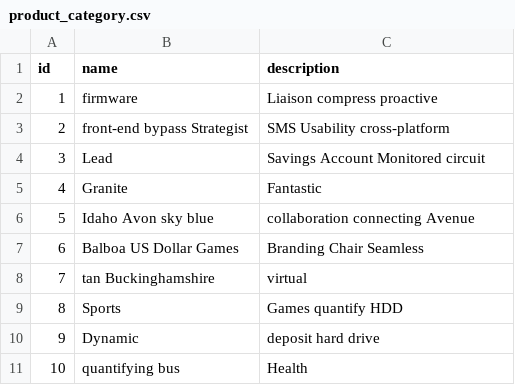
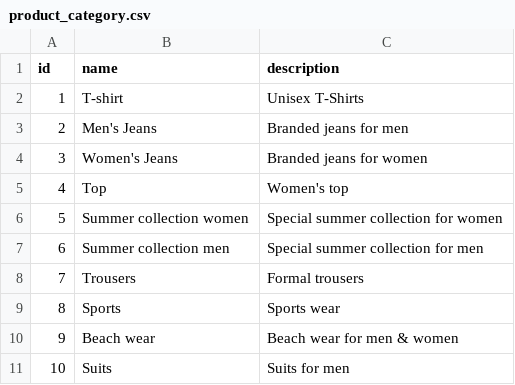
Before and after one commit to adyen-examples/adyen-java-react-ecommerce-example, a CSV file: src/main/resources/config/liquibase/fake-data/product_category.csv, drawn as a sheet.

```diff
--- a/src/main/resources/config/liquibase/fake-data/product_category.csv
+++ b/src/main/resources/config/liquibase/fake-data/product_category.csv
@@ -1,11 +1,11 @@
 id;name;description
-1;firmware;Liaison compress proactive
-2;front-end bypass Strategist;SMS Usability cross-platform
-3;Lead;Savings Account Monitored circuit
-4;Granite;Fantastic
-5;Idaho Avon sky blue;collaboration connecting Avenue
-6;Balboa US Dollar Games;Branding Chair Seamless
-7;tan Buckinghamshire;virtual
-8;Sports;Games quantify HDD
-9;Dynamic;deposit hard drive
-10;quantifying bus;Health
+1;T-shirt;Unisex T-Shirts
+2;Men's Jeans;Branded jeans for men
+3;Women's Jeans;Branded jeans for women
+4;Top;Women's top
+5;Summer collection women;Special summer collection for women
+6;Summer collection men;Special summer collection for men
+7;Trousers;Formal trousers
+8;Sports;Sports wear
+9;Beach wear;Beach wear for men & women
+10;Suits;Suits for men
```
Also changed, not shown: src/main/resources/config/liquibase/fake-data/product.csv, 7 other files.
